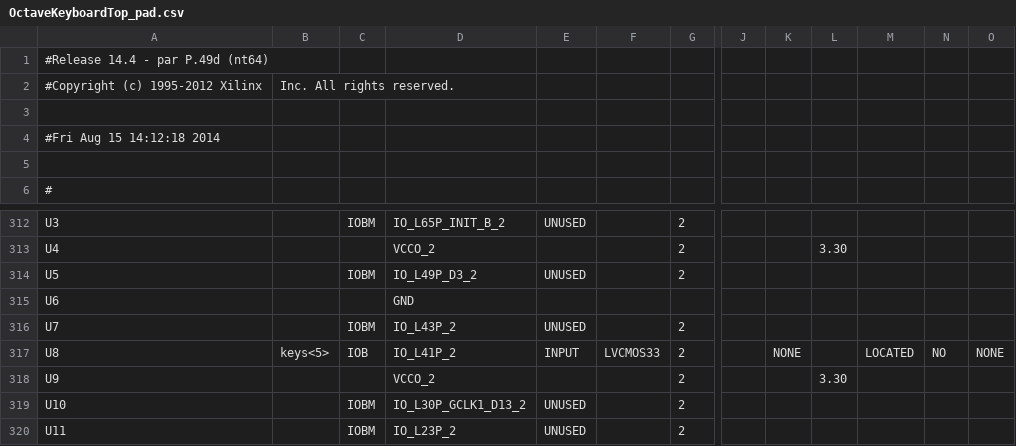
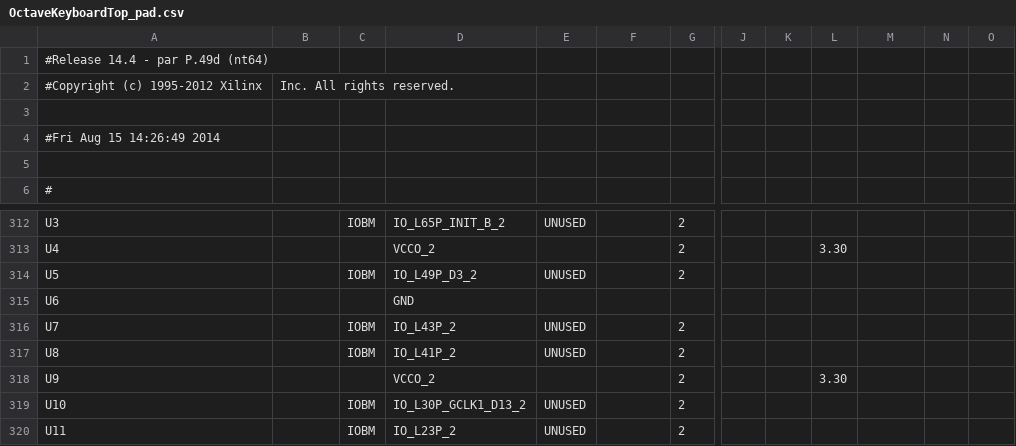
Before and after one commit to cheniel/octave-keyboard, a CSV file: OctaveKeyboard/OctaveKeyboardTop_pad.csv, drawn as a sheet; only a part is shown, gaps mark what is left out; the diff covers the shown part only; the diff names each change by its address in the sheet, - before the commit and + after, or states it on an @@ line.

```diff
--- a/OctaveKeyboard/OctaveKeyboardTop_pad.csv
+++ b/OctaveKeyboard/OctaveKeyboardTop_pad.csv
-A4: #Fri Aug 15 14:12:18 2014
+A4: #Fri Aug 15 14:26:49 2014
-B317: keys<5>
+B317: (empty)
-C317: IOB
+C317: IOBM
-E317: INPUT
+E317: UNUSED
-F317: LVCMOS33
+F317: (empty)
-K317: NONE
+K317: (empty)
-M317: LOCATED
+M317: (empty)
-N317: NO
+N317: (empty)
-O317: NONE
+O317: (empty)
```
Also changed, not shown: 121 edited cells elsewhere in this file, 29 other files.
